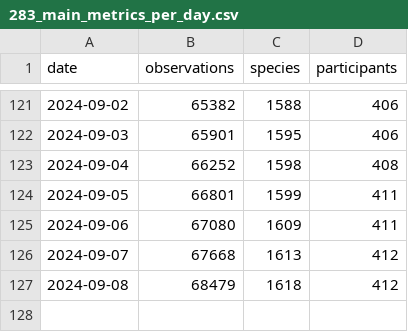
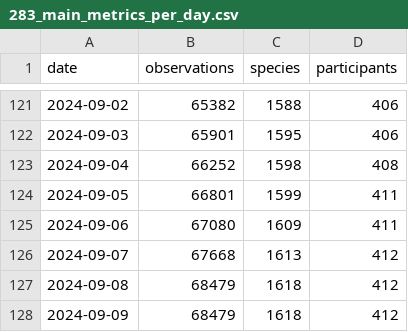
Before and after one commit to pynomaly/datawrapper_update, a CSV file: data/283_main_metrics_per_day.csv, drawn as a sheet; only a part is shown, gaps mark what is left out; the diff names each change by its address in the sheet, - before the commit and + after, or states it on an @@ line.

```diff
--- a/data/283_main_metrics_per_day.csv
+++ b/data/283_main_metrics_per_day.csv
+row 128: 2024-09-09 | 68479 | 1618 | 412
```
Also changed, not shown: 2 other files.
